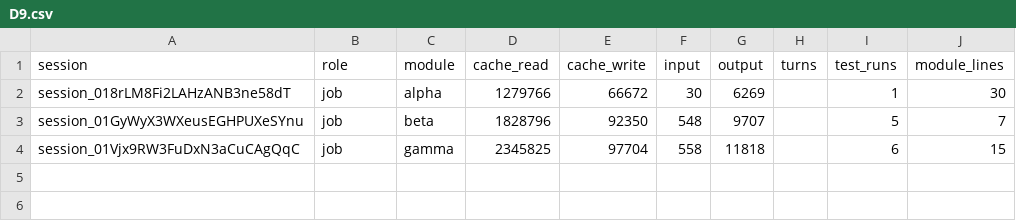
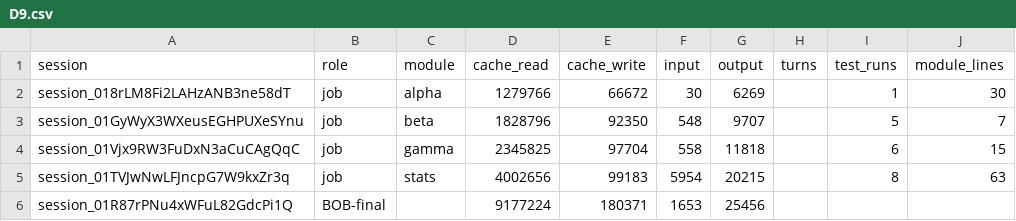
Before and after one commit to believeinoakland/civicos-process, a CSV file: dryrun/build/metrics/D9.csv, drawn as a sheet.

```diff
--- a/dryrun/build/metrics/D9.csv
+++ b/dryrun/build/metrics/D9.csv
@@ -4 +4,3 @@ session_01GyWyX3WXeusEGHPUXeSYnu,job,beta,1828796,92350,548,9707,,5,7
 session_01Vjx9RW3FuDxN3aCuCAgQqC,job,gamma,2345825,97704,558,11818,,6,15
+session_01TVJwNwLFJncpG7W9kxZr3q,job,stats,4002656,99183,5954,20215,,8,63
+session_01R87rPNu4xWFuL82GdcPi1Q,BOB-final,,9177224,180371,1653,25456,,,
```
Also changed, not shown: 1 other file.
